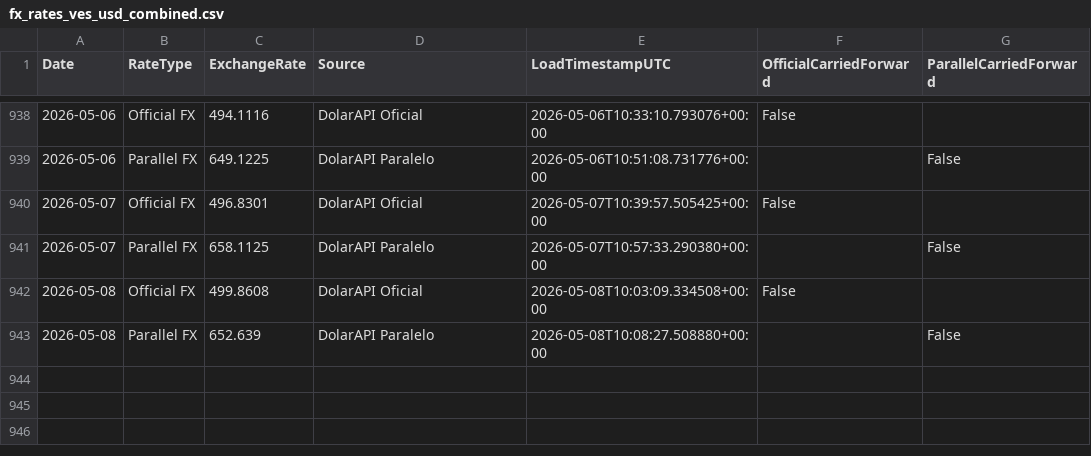
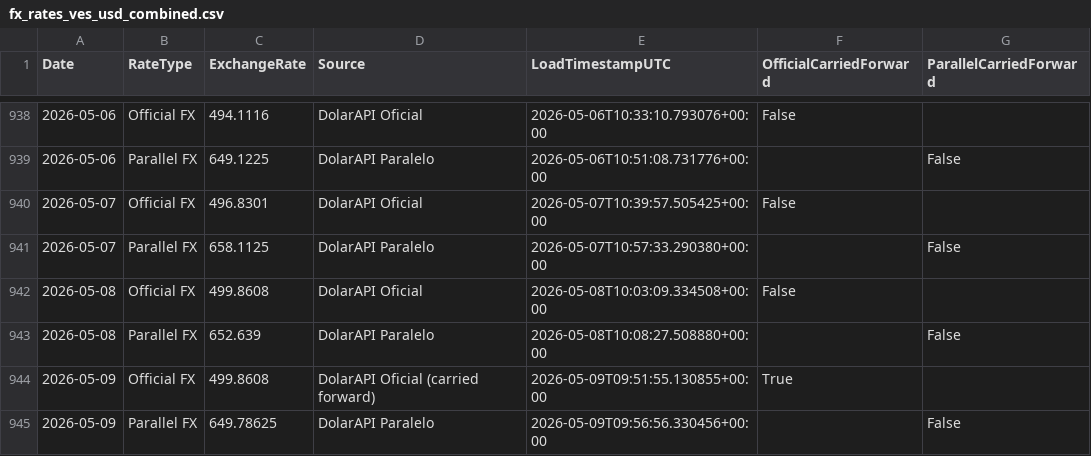
Before and after one commit to phenriquez-pepve/fx_rate_tracker, a CSV file: data/fx_rates_ves_usd_combined.csv, drawn as a sheet; only a part is shown, gaps mark what is left out; the diff names each change by its address in the sheet, - before the commit and + after, or states it on an @@ line.

```diff
--- a/data/fx_rates_ves_usd_combined.csv
+++ b/data/fx_rates_ves_usd_combined.csv
+row 944: 2026-05-09 | Official FX | 499.8608 | DolarAPI Oficial (carried forward) | 2026-05-09T09:51:55.130855+00:00 | True
+row 945: 2026-05-09 | Parallel FX | 649.78625 | DolarAPI Paralelo | 2026-05-09T09:56:56.330456+00:00 |  | False
```
Also changed, not shown: data/fx_rates_ves_usd_app_dataset.csv.
